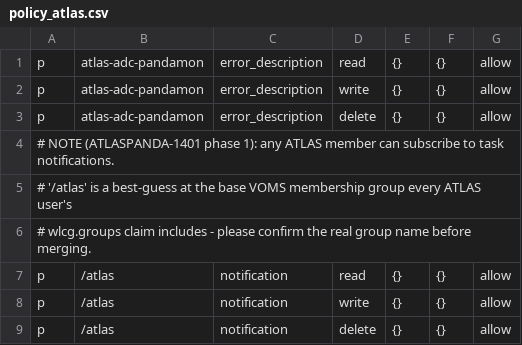
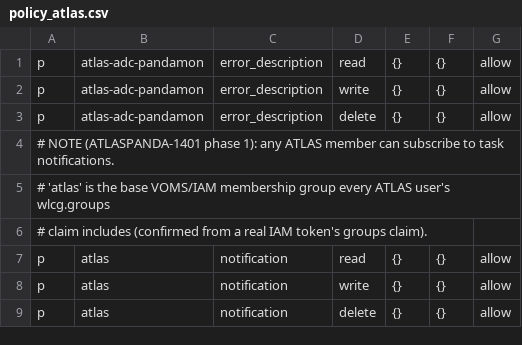
Before and after one commit to PanDAWMS/panda-ui, a CSV file: backend/rest_api/oauth/policies/policy_atlas.csv, drawn as a sheet.

Commit message:
Fix the notification authz policy group name from the '/atlas' guess to 'atlas'
Confirmed from a real ATLAS IAM token's groups claim ("groups":["atlas"]) rather than
waiting on a manual check - every other role in this policy file is also a bare group
name with no leading slash (e.g. atlas-adc-pandamon), so '/atlas' was wrong on both
counts.

```diff
--- a/backend/rest_api/oauth/policies/policy_atlas.csv
+++ b/backend/rest_api/oauth/policies/policy_atlas.csv
@@ -4,6 +4,6 @@ p,atlas-adc-pandamon,error_description,delete,{},{},allow
 # NOTE (ATLASPANDA-1401 phase 1): any ATLAS member can subscribe to task notifications.
-# '/atlas' is a best-guess at the base VOMS membership group every ATLAS user's
-# wlcg.groups claim includes - please confirm the real group name before merging.
-p,/atlas,notification,read,{},{},allow
-p,/atlas,notification,write,{},{},allow
-p,/atlas,notification,delete,{},{},allow
+# 'atlas' is the base VOMS/IAM membership group every ATLAS user's wlcg.groups
+# claim includes (confirmed from a real IAM token's groups claim).
+p,atlas,notification,read,{},{},allow
+p,atlas,notification,write,{},{},allow
+p,atlas,notification,delete,{},{},allow
```
